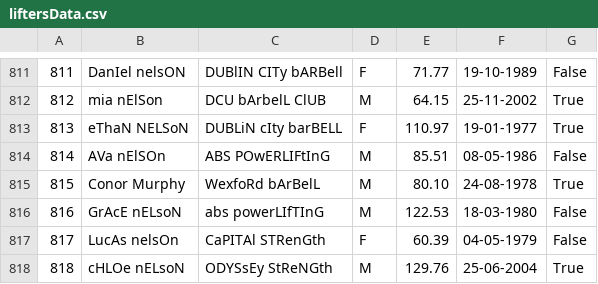
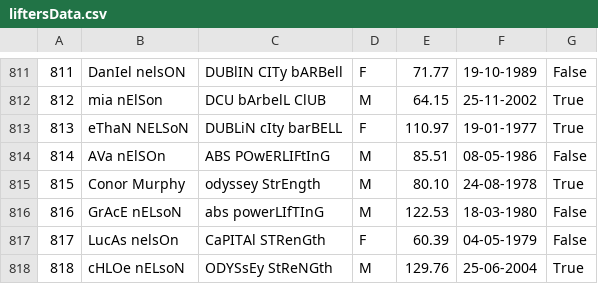
Before and after one commit to conormurphyy/G-CA1-Powerlifting_Management_System, a CSV file: liftersData.csv, drawn as a sheet; only a part is shown, gaps mark what is left out.

```diff
--- a/liftersData.csv
+++ b/liftersData.csv
@@ -814,3 +814,3 @@
 814,AVa nElSOn, ABS POwERLIFtInG,M,85.51,08-05-1986,False
-815,Conor Murphy, WexfoRd bArBelL ,M,80.10,24-08-1978,True
+815,Conor Murphy, odyssey StrEngth ,M,80.10,24-08-1978,True
 816,GrAcE nELsoN,abs powerLIfTInG ,M,122.53,18-03-1980,False
```
Also changed, not shown: 2 other files.
